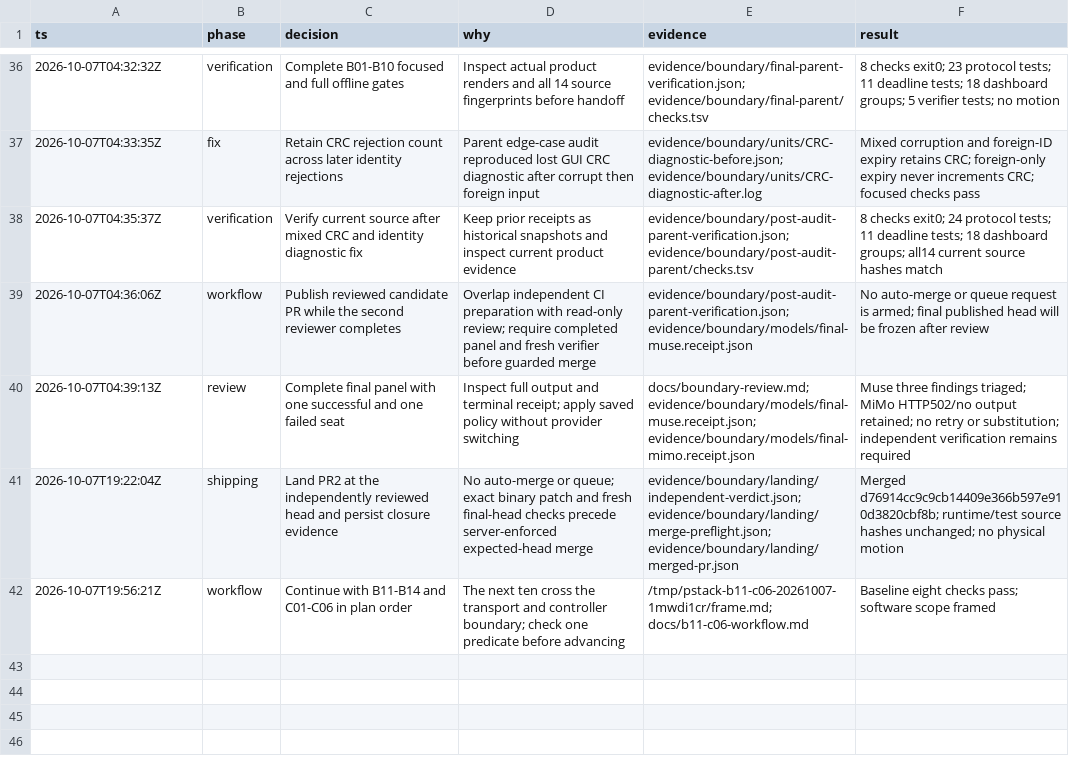
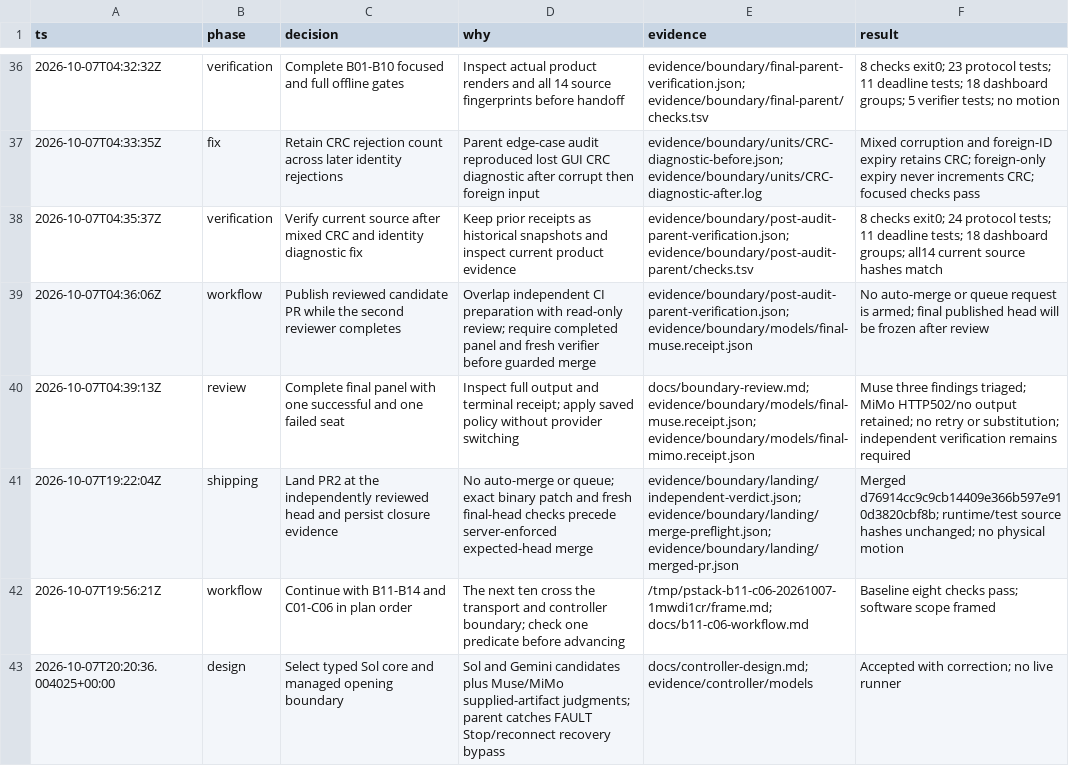
Before and after one commit to sidrk-dev/im6014-arm-control, a TSV file: docs/decisions.tsv, drawn as a sheet; only a part is shown, gaps mark what is left out; the diff names each change by its address in the sheet, - before the commit and + after, or states it on an @@ line.

Commit message:
docs(controller): select typed core and measured acceptance workflow

```diff
--- a/docs/decisions.tsv
+++ b/docs/decisions.tsv
+row 43: 2026-10-07T20:20:36.004025+00:00 | design | Select typed Sol core and managed opening boundary | Sol and Gemini candidates plus Muse/MiMo supplied-artifact judgments; parent catches FAULT Stop/reconnect recovery bypass | docs/controller-design.md; evidence/controller/models | Accepted with correction; no live runner
```
Also changed, not shown: 19 other files.
